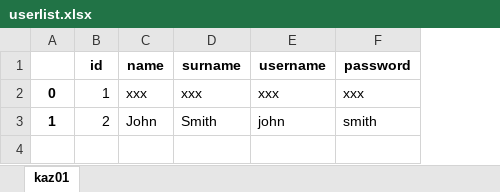
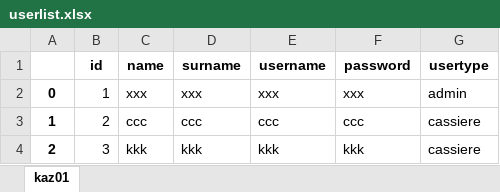
Before and after one commit to lukamath/Web-Cash, an Excel workbook: Downloads/userlist.xlsx, sheet kaz01, drawn as a sheet; values as stored, in another font and other column widths than the file's, no borders; the diff names each change by its address in the sheet, - before the commit and + after, or states it on an @@ line.

Commit message:
Print Cash Sheet - set vault

```diff
--- a/Downloads/userlist.xlsx (sheet kaz01)
+++ b/Downloads/userlist.xlsx (sheet kaz01)
+column G (usertype), rows 2-3: admin | cassiere
-C3 (name): John
+C3 (name): ccc
-D3 (surname): Smith
+D3 (surname): ccc
-E3 (username): john
+E3 (username): ccc
-F3 (password): smith
+F3 (password): ccc
+row 4: 2 | 3 | kkk | kkk | kkk | kkk | cassiere
```
Also changed, not shown: 9 other files.
